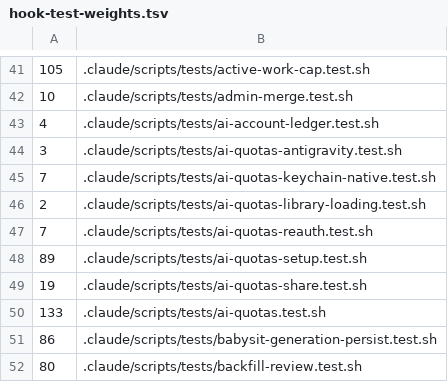
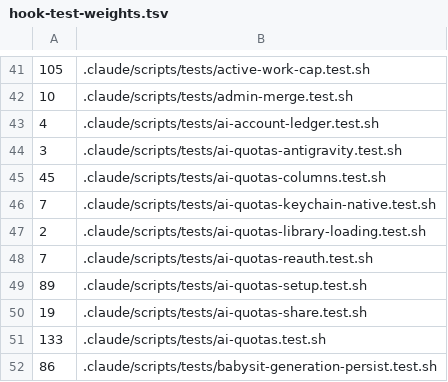
Before and after one commit to auerbachb/claude-code-config, a TSV file: .github/hook-test-weights.tsv, drawn as a sheet; only a part is shown, gaps mark what is left out; the shorter side is filled out with more unchanged rows.

```diff
--- a/.github/hook-test-weights.tsv
+++ b/.github/hook-test-weights.tsv
@@ -44,2 +44,3 @@
 3	.claude/scripts/tests/ai-quotas-antigravity.test.sh
+45	.claude/scripts/tests/ai-quotas-columns.test.sh
 7	.claude/scripts/tests/ai-quotas-keychain-native.test.sh
```
Also changed, not shown: 16 other files.
